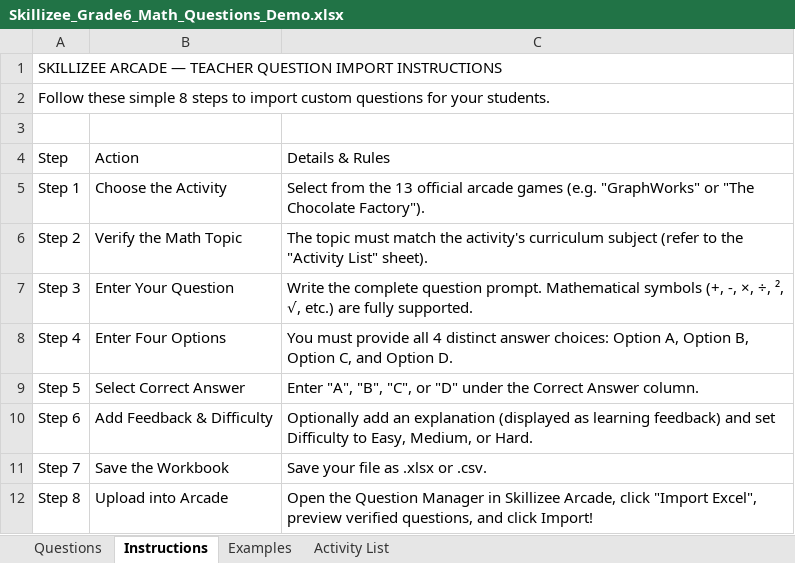
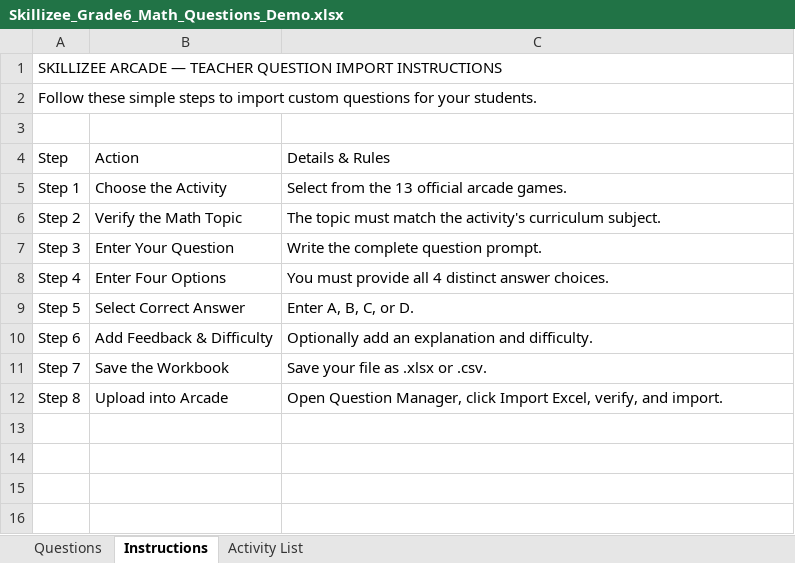
Before and after one commit to CHIRAG-GOUR/Math-Activity-6th-Grade, an Excel workbook: public/templates/Skillizee_Grade6_Math_Questions_Demo.xlsx, sheet Instructions, drawn as a sheet; values as stored, in another font and other column widths than the file's, no borders; the diff names each change by its address in the sheet, - before the commit and + after, or states it on an @@ line.

Commit message:
feat(question-bank): add dynamic demo excel generator and downloadable demo sheet in question modals

```diff
--- a/public/templates/Skillizee_Grade6_Math_Questions_Demo.xlsx (sheet Instructions)
+++ b/public/templates/Skillizee_Grade6_Math_Questions_Demo.xlsx (sheet Instructions)
-sheet tab: Examples
-A2: …these simple 8 steps to…
+A2: …these simple steps to…
-C5: …official arcade games (e.g. "GraphWorks" or "The Chocolate Factory").
+C5: …official arcade games.
-C6: …activity's curriculum subject (refer to the "Activity List" sheet).
+C6: …activity's curriculum subject.
-C7: …question prompt. Mathematical symbols (+, -, ×, ÷, ², √, etc.) are fully supported.
+C7: …question prompt.
-C8: …distinct answer choices: Option A, Option B, Option C, and Option D.
+C8: …distinct answer choices.
-C9: Enter "A", "B", "C", or "D" under the Correct Answer column.
+C9: Enter A, B, C, or D.
-C10: …an explanation (displayed as learning feedback) and set Difficulty to Easy, Medium, or Hard.
+C10: …an explanation and difficulty.
-C12: Open the Question Manager in Skillizee Arcade, click "Import Excel", preview verified questions, and click Import!
+C12: Open Question Manager, click Import Excel, verify, and import.
```
Also changed, not shown: sheet Questions, sheet Activity List, templates/Skillizee_Grade6_Math_Questions_Demo.xlsx, 3 other files.
